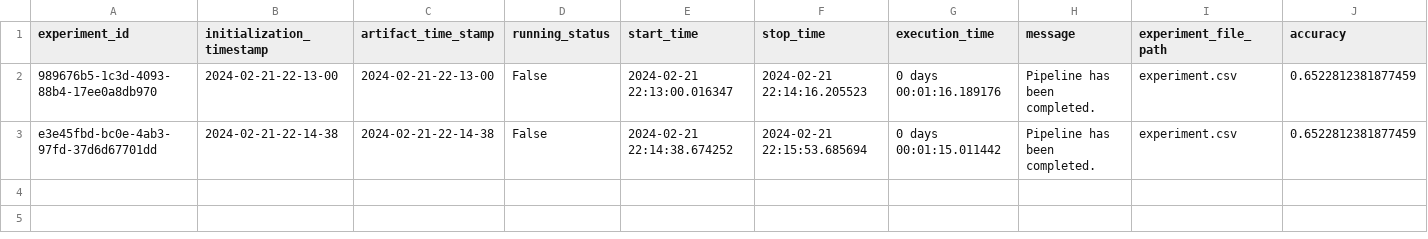
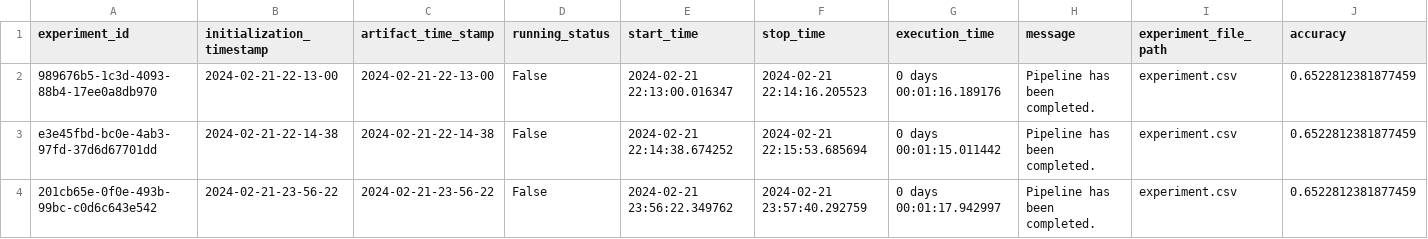
Before and after one commit to Dharmateja033/DataScienceProjects, a CSV file: housing/artifact/experiment/experiment.csv, drawn as a sheet; only a part is shown; rows hold the shown columns only; the diff names each change by its address in the sheet, - before the commit and + after, or states it on an @@ line.

```diff
--- a/housing/artifact/experiment/experiment.csv
+++ b/housing/artifact/experiment/experiment.csv
+row 4: 201cb65e-0f0e-493b-99bc-c0d6c643e542 | 2024-02-21-23-56-22 | 2024-02-21-23-56-22 | False | 2024-02-21 23:56:22.349762 | 2024-02-21 23:57:40.292759 | 0 days 00:01:17.942997 | Pipeline has been completed. | experiment.csv | 0.6522812381877459
```
Also changed, not shown: 13 other files.
